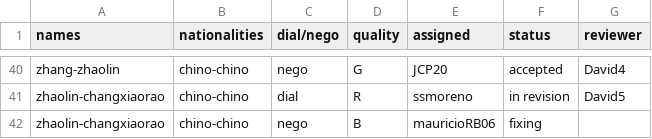
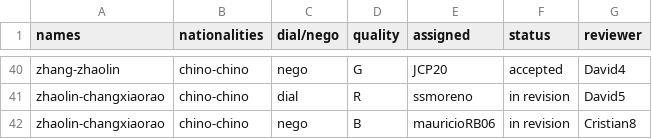
Before and after one commit to asdruelnir/Allignment, a CSV file: assignments.csv, drawn as a sheet; only a part is shown, gaps mark what is left out.

Commit message:
Update assignments.csv

```diff
--- a/assignments.csv
+++ b/assignments.csv
@@ -41,2 +41,2 @@ zhang-zhaolin,chino-chino,nego,G,JCP20,accepted,David4
 zhaolin-changxiaorao,chino-chino,dial,R,ssmoreno,in revision,David5
-zhaolin-changxiaorao,chino-chino,nego,B,mauricioRB06,fixing,
+zhaolin-changxiaorao,chino-chino,nego,B,mauricioRB06,in revision,Cristian8
```
